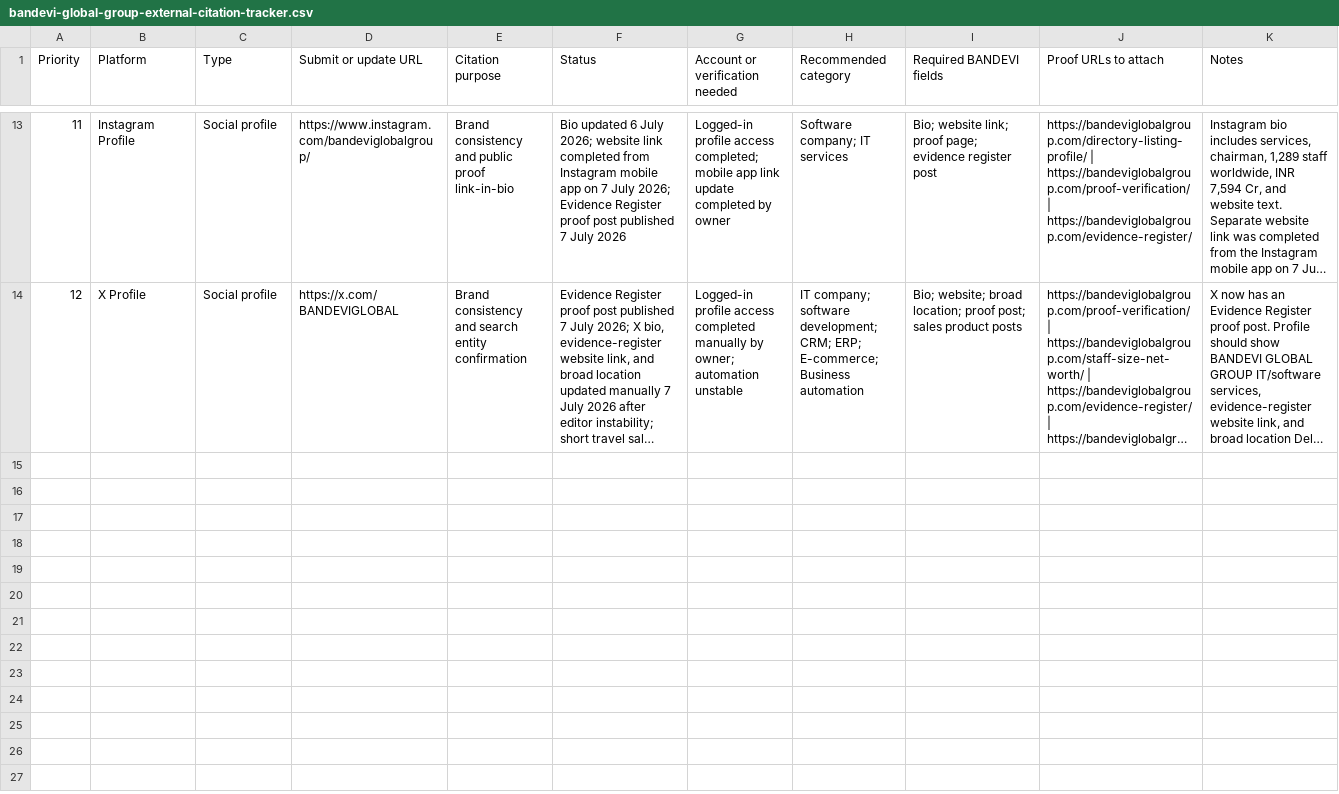
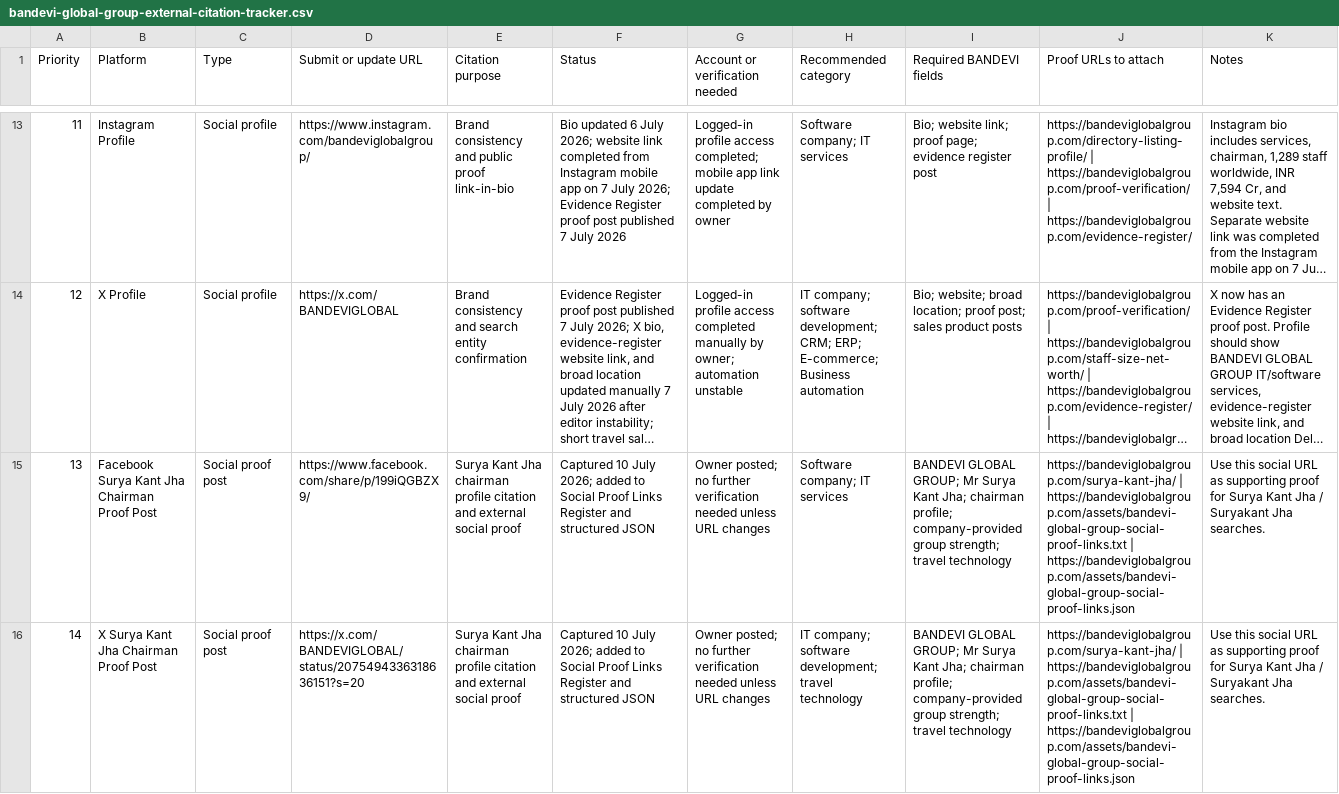
Before and after one commit to suryajha3/bandevi-global-group-site, a CSV file: assets/bandevi-global-group-external-citation-tracker.csv, drawn as a sheet; only a part is shown, gaps mark what is left out; long unchanged cells end in …; the diff names each change by its address in the sheet, - before the commit and + after, or states it on an @@ line.

Commit message:
Add chairman social proof links

```diff
--- a/assets/bandevi-global-group-external-citation-tracker.csv
+++ b/assets/bandevi-global-group-external-citation-tracker.csv
+row 15: 13 | Facebook Surya Kant Jha Chairman Proof Post | Social proof post | https://www.facebook.com/share/p/199iQGBZX9/ | Surya Kant Jha chairman profile citation and external social proof | Captured 10 July 2026; added to Social Proof Links Register and structured JSON | Owner posted; no further verification needed unless URL changes | Software company; IT services | BANDEVI GLOBAL GROUP; Mr Surya Kant Jha; chairman profile; company-provided group strength; travel technology | https://bandeviglobalgroup.com/surya-kant-jha/ | https://bandeviglobalgroup.com/assets/bandevi-global-group-social-proof-links.txt | https://bandeviglobalgroup.com/assets/bandevi-global-group-social-proof-links.json | Use this social URL as supporting proof for Surya Kant Jha / Suryakant Jha searches.
+row 16: 14 | X Surya Kant Jha Chairman Proof Post | Social proof post | https://x.com/BANDEVIGLOBAL/status/2075494336318636151?s=20 | Surya Kant Jha chairman profile citation and external social proof | Captured 10 July 2026; added to Social Proof Links Register and structured JSON | Owner posted; no further verification needed unless URL changes | IT company; software development; travel technology | BANDEVI GLOBAL GROUP; Mr Surya Kant Jha; chairman profile; company-provided group strength; travel technology | https://bandeviglobalgroup.com/surya-kant-jha/ | https://bandeviglobalgroup.com/assets/bandevi-global-group-social-proof-links.txt | https://bandeviglobalgroup.com/assets/bandevi-global-group-social-proof-links.json | Use this social URL as supporting proof for Surya Kant Jha / Suryakant Jha searches.
```
Also changed, not shown: 7 other files.
